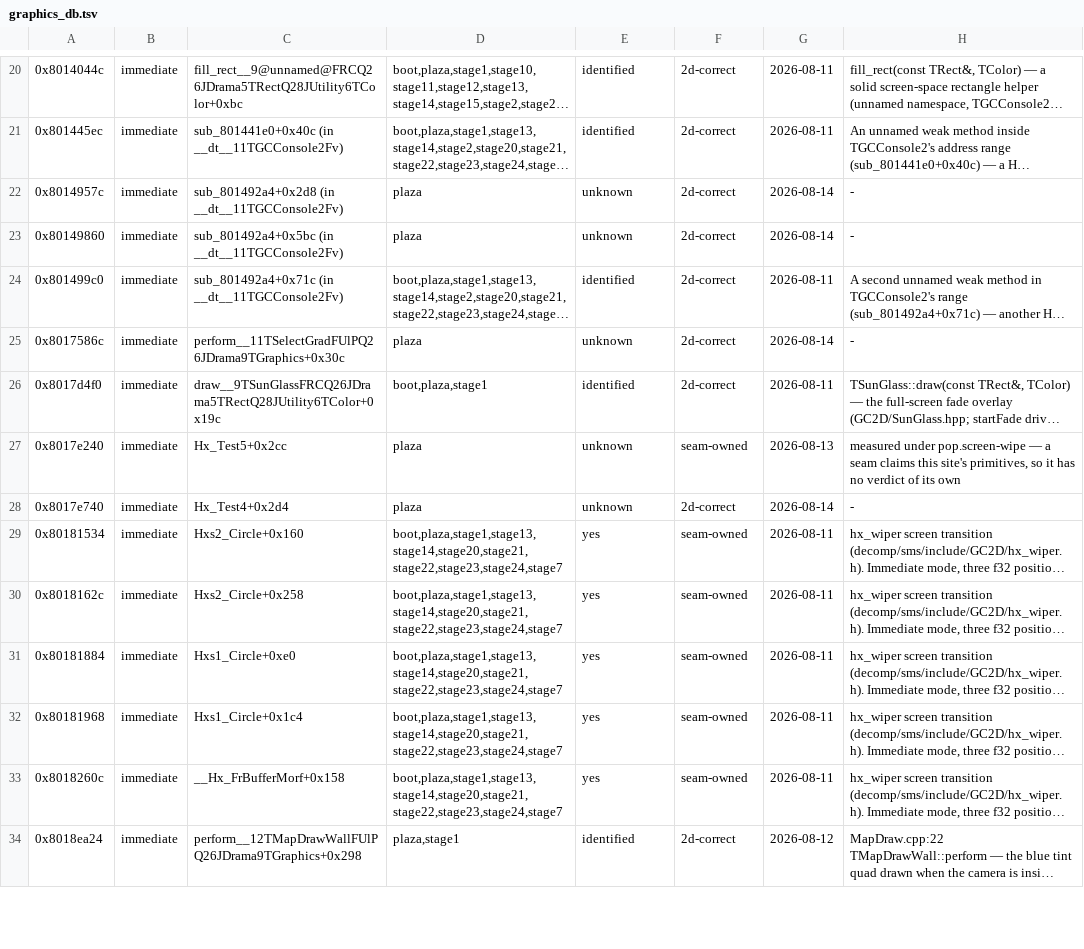
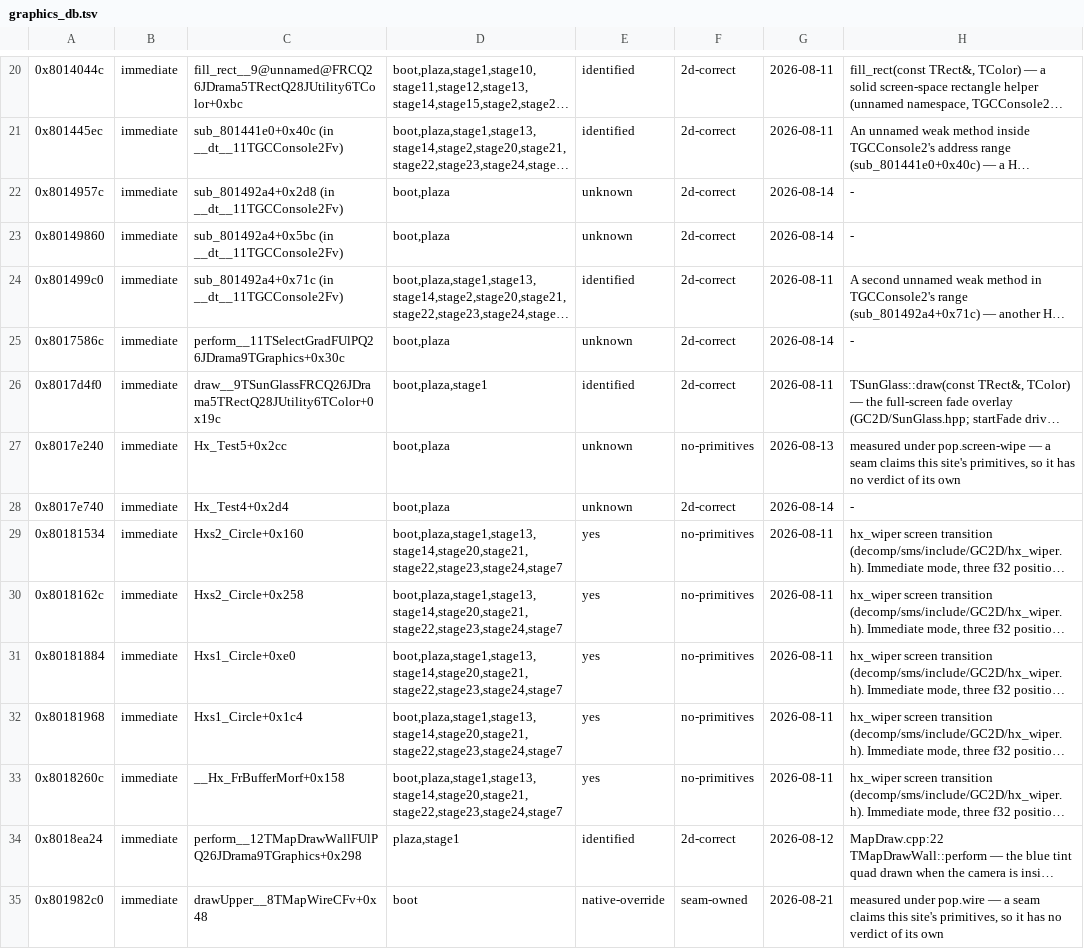
Before and after one commit to SomeoneIsWorking/sunbright, a TSV file: docs/graphics/graphics_db.tsv, drawn as a sheet; only a part is shown, gaps mark what is left out; long unchanged cells end in …; the diff covers the shown part only; the diff names each change by its address in the sheet, - before the commit and + after, or states it on an @@ line.

```diff
--- a/docs/graphics/graphics_db.tsv
+++ b/docs/graphics/graphics_db.tsv
-D22:D23: plaza
+D22:D23: boot,plaza
-D25: plaza
+D25: boot,plaza
-D27:D28: plaza
+D27:D28: boot,plaza
-F27: seam-owned
+F27: no-primitives
-F29:F33: seam-owned
+F29:F33: no-primitives
+row 35: 0x801982c0 | immediate | drawUpper__8TMapWireCFv+0x48 | boot | native-override | seam-owned | 2026-08-21 | measured under pop.wire — a seam claims this site's primitives, so it has no verdict of its own
```
Also changed, not shown: 19 added rows and 29 edited cells elsewhere in this file.
